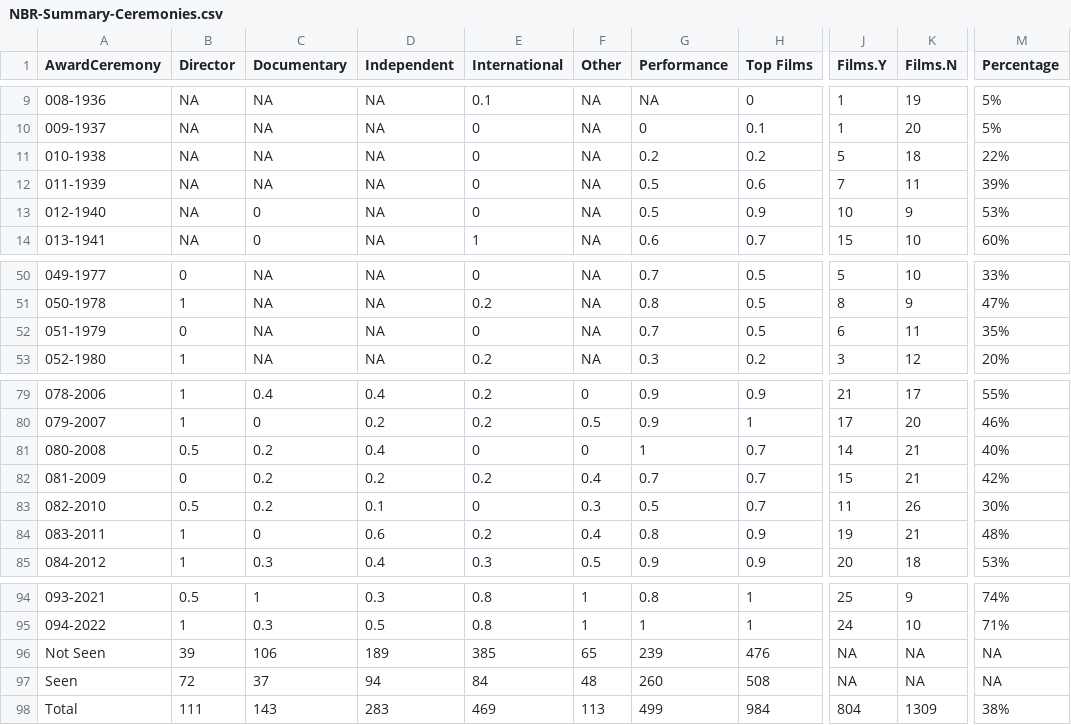
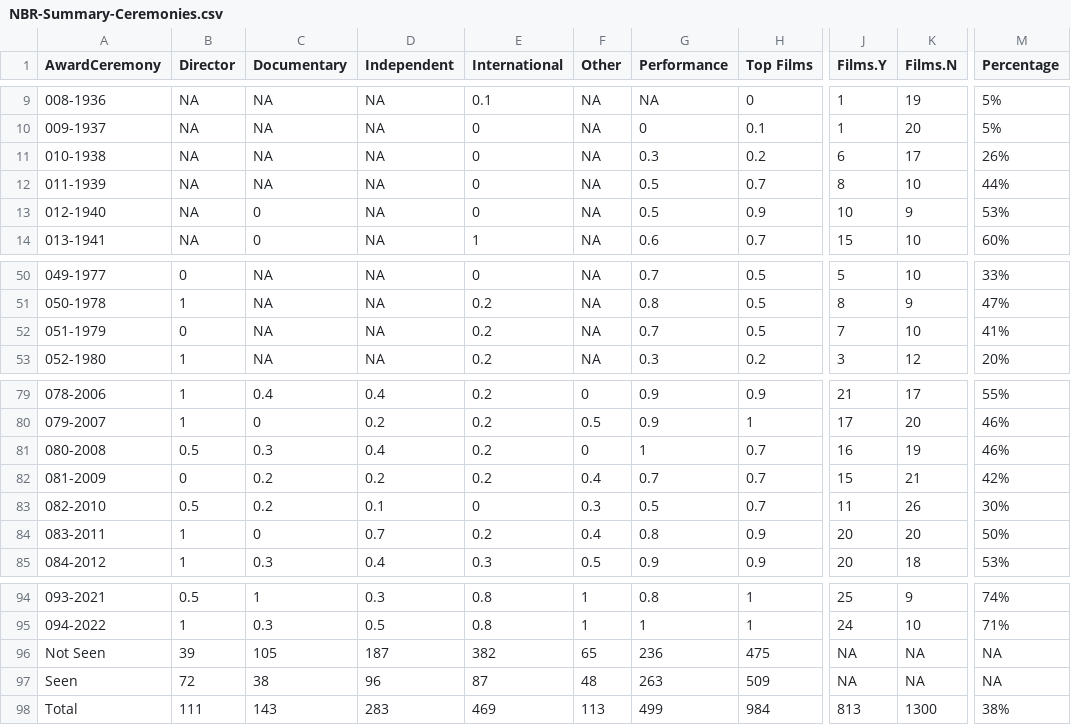
Before and after one commit to jacobmgreer/Nitrate-Actions, a CSV file: datasets/NBR/NBR-Summary-Ceremonies.csv, drawn as a sheet; only a part is shown, gaps mark what is left out; the diff covers the shown part only; the diff names each change by its address in the sheet, - before the commit and + after, or states it on an @@ line.

```diff
--- a/datasets/NBR/NBR-Summary-Ceremonies.csv
+++ b/datasets/NBR/NBR-Summary-Ceremonies.csv
-G11 (Performance): 0.2
+G11 (Performance): 0.3
-J11 (Films.Y): 5
+J11 (Films.Y): 6
-K11 (Films.N): 18
+K11 (Films.N): 17
-M11 (Percentage): 22%
+M11 (Percentage): 26%
-H12 (Top Films): 0.6
+H12 (Top Films): 0.7
-J12 (Films.Y): 7
+J12 (Films.Y): 8
-K12 (Films.N): 11
+K12 (Films.N): 10
-M12 (Percentage): 39%
+M12 (Percentage): 44%
-E52 (International): 0
+E52 (International): 0.2
-J52 (Films.Y): 6
+J52 (Films.Y): 7
-K52 (Films.N): 11
+K52 (Films.N): 10
-M52 (Percentage): 35%
+M52 (Percentage): 41%
-C81 (Documentary): 0.2
+C81 (Documentary): 0.3
-E81 (International): 0
+E81 (International): 0.2
-J81 (Films.Y): 14
+J81 (Films.Y): 16
-K81 (Films.N): 21
+K81 (Films.N): 19
-M81 (Percentage): 40%
+M81 (Percentage): 46%
-D84 (Independent): 0.6
+D84 (Independent): 0.7
-J84 (Films.Y): 19
+J84 (Films.Y): 20
-K84 (Films.N): 21
+K84 (Films.N): 20
-M84 (Percentage): 48%
+M84 (Percentage): 50%
-C96 (Documentary): 106
+C96 (Documentary): 105
-D96 (Independent): 189
+D96 (Independent): 187
-E96 (International): 385
+E96 (International): 382
-G96 (Performance): 239
+G96 (Performance): 236
-H96 (Top Films): 476
+H96 (Top Films): 475
-C97 (Documentary): 37
+C97 (Documentary): 38
-D97 (Independent): 94
+D97 (Independent): 96
-E97 (International): 84
+E97 (International): 87
-G97 (Performance): 260
+G97 (Performance): 263
-H97 (Top Films): 508
+H97 (Top Films): 509
-J98 (Films.Y): 804
+J98 (Films.Y): 813
-K98 (Films.N): 1309
+K98 (Films.N): 1300
```
Also changed, not shown: 12 edited cells elsewhere in this file, datasets/GreatFilmsEbert/Data.csv, datasets/NBR/NBRData.csv, 9 other files.
